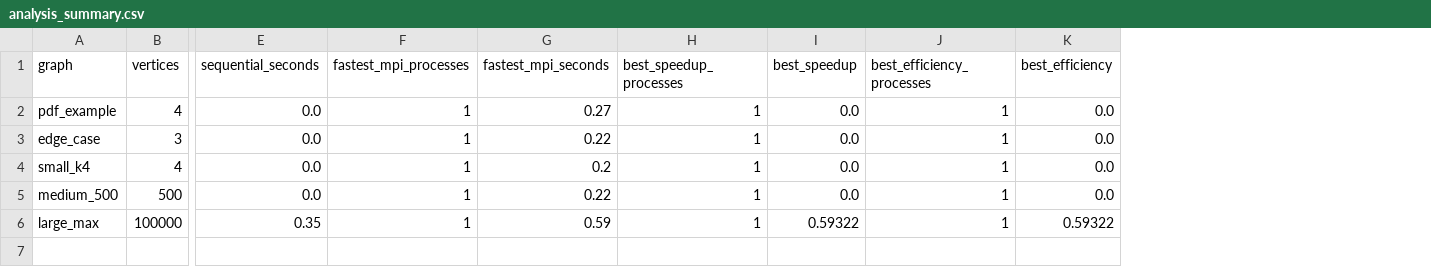
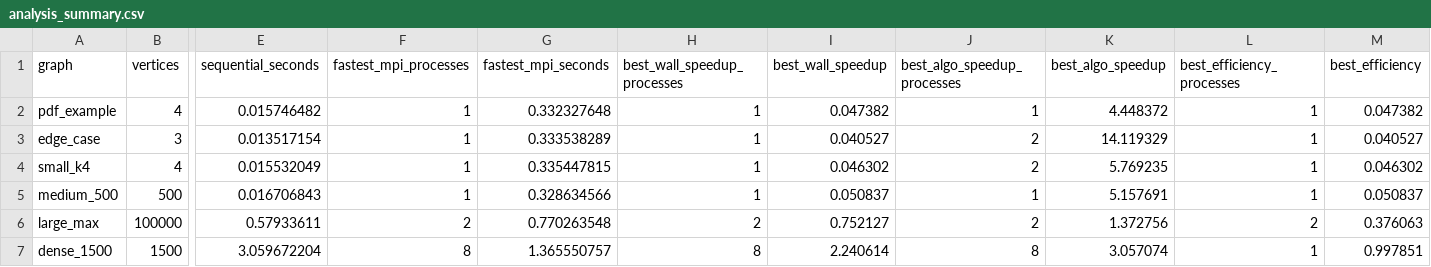
Before and after one commit to Akshat-A-K/Distriubuted-Systems-HW2, a CSV file: HW2/Q4/results/analysis_summary.csv, drawn as a sheet; only a part is shown, gaps mark what is left out; removed rows and columns are numbered as before the commit, all else as after; rows hold the shown columns only; the diff names each change by its address in the sheet, - before the commit and + after, or states it on an @@ line.

Commit message:
Q4 analysis done with time changes

```diff
--- a/HW2/Q4/results/analysis_summary.csv
+++ b/HW2/Q4/results/analysis_summary.csv
-column I (best_speedup), rows 2-6: 0.0 | 0.0 | 0.0 | 0.0 | 0.59322
+column I (best_wall_speedup), rows 2-6: 0.047382 | 0.040527 | 0.046302 | 0.050837 | 0.752127
+column J (best_algo_speedup_processes), rows 2-6: 1 | 2 | 2 | 1 | 2
+column K (best_algo_speedup), rows 2-6: 4.448372 | 14.119329 | 5.769235 | 5.157691 | 1.372756
-H1: best_speedup_processes
+H1: best_wall_speedup_processes
-E2 (sequential_seconds): 0.0
+E2 (sequential_seconds): 0.015746482
-G2 (fastest_mpi_seconds): 0.27
+G2 (fastest_mpi_seconds): 0.332327648
-M2 (best_efficiency): 0.0
+M2 (best_efficiency): 0.047382
-E3 (sequential_seconds): 0.0
+E3 (sequential_seconds): 0.013517154
-G3 (fastest_mpi_seconds): 0.22
+G3 (fastest_mpi_seconds): 0.333538289
-M3 (best_efficiency): 0.0
+M3 (best_efficiency): 0.040527
-E4 (sequential_seconds): 0.0
+E4 (sequential_seconds): 0.015532049
-G4 (fastest_mpi_seconds): 0.2
+G4 (fastest_mpi_seconds): 0.335447815
-M4 (best_efficiency): 0.0
+M4 (best_efficiency): 0.046302
-E5 (sequential_seconds): 0.0
+E5 (sequential_seconds): 0.016706843
-G5 (fastest_mpi_seconds): 0.22
+G5 (fastest_mpi_seconds): 0.328634566
-M5 (best_efficiency): 0.0
+M5 (best_efficiency): 0.050837
-E6 (sequential_seconds): 0.35
+E6 (sequential_seconds): 0.57933611
-F6 (fastest_mpi_processes): 1
+F6 (fastest_mpi_processes): 2
-G6 (fastest_mpi_seconds): 0.59
+G6 (fastest_mpi_seconds): 0.770263548
-H6 (best_wall_speedup_processes): 1
+H6 (best_wall_speedup_processes): 2
-L6 (best_efficiency_processes): 1
+L6 (best_efficiency_processes): 2
-M6 (best_efficiency): 0.59322
+M6 (best_efficiency): 0.376063
+row 7: dense_1500 | 1500 | 3.059672204 | 8 | 1.365550757 | 8 | 2.240614 | 8 | 3.057074 | 1 | 0.997851
```
Also changed, not shown: 13 other files.
